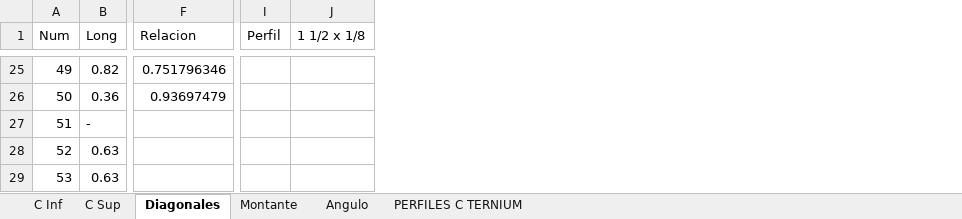
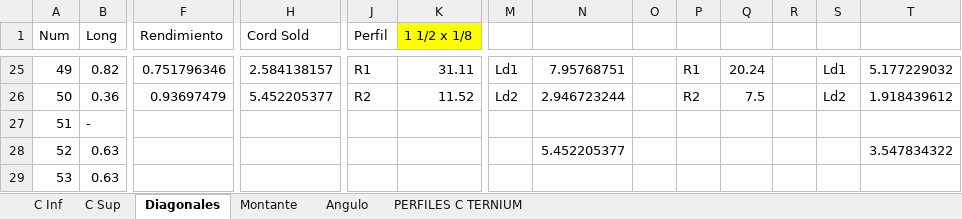
Before and after one commit to AndresYR/Sigma, an Excel workbook: Proyectos/23-010_TAYARA_Nave/01_Hojas de calculo/Cercha.xlsm, sheet Diagonales, drawn as a sheet; only a part is shown, gaps mark what is left out; values as stored, in another font and other column widths than the file's, no borders; conditional formats not drawn; addresses are those after the commit; the diff covers the shown part only; the diff names each change by its address in the sheet, - before the commit and + after, or states it on an @@ line.

```diff
--- a/Proyectos/23-010_TAYARA_Nave/01_Hojas de calculo/Cercha.xlsm (sheet Diagonales)
+++ b/Proyectos/23-010_TAYARA_Nave/01_Hojas de calculo/Cercha.xlsm (sheet Diagonales)
+column H (Cord Sold), rows 25-26: 2.584138157 | 5.452205377
+column M, rows 25-26: Ld1 | Ld2
+column N, rows 25-28: 7.95768751 | 2.946723244 |  | 5.452205377
+column O, empty
+column P, rows 25-26: R1 | R2
+column Q, rows 25-26: 20.24 | 7.5
+column R, empty
+column S, rows 25-26: Ld1 | Ld2
+column T, rows 25-28: 5.177229032 | 1.918439612 |  | 3.547834322
-F1: Relacion
+F1: Rendimiento
-K1 fill: none
+K1 fill: #FFFF00
-J25 (Perfil): (empty)
+J25 (Perfil): R1
-K25 (1 1/2 x 1/8): (empty)
+K25 (1 1/2 x 1/8): 31.11
-J26 (Perfil): (empty)
+J26 (Perfil): R2
-K26 (1 1/2 x 1/8): (empty)
+K26 (1 1/2 x 1/8): 11.52
```
Also changed, not shown: 24 edited cells elsewhere in this sheet, sheet Angulo, formulas that keep their value, 4 other files.
